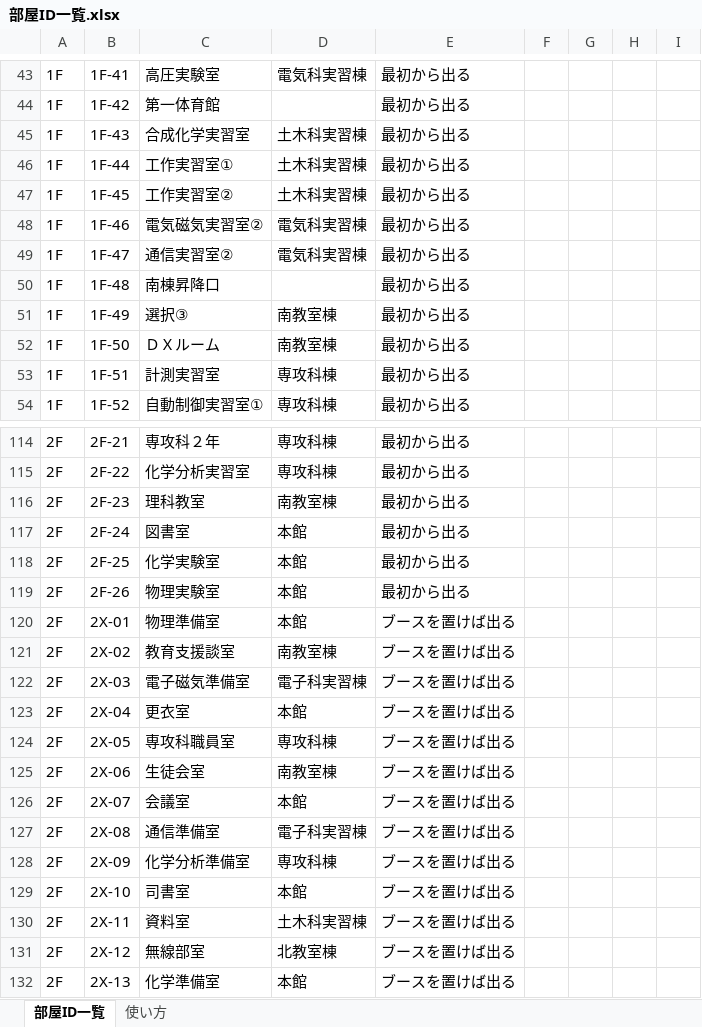
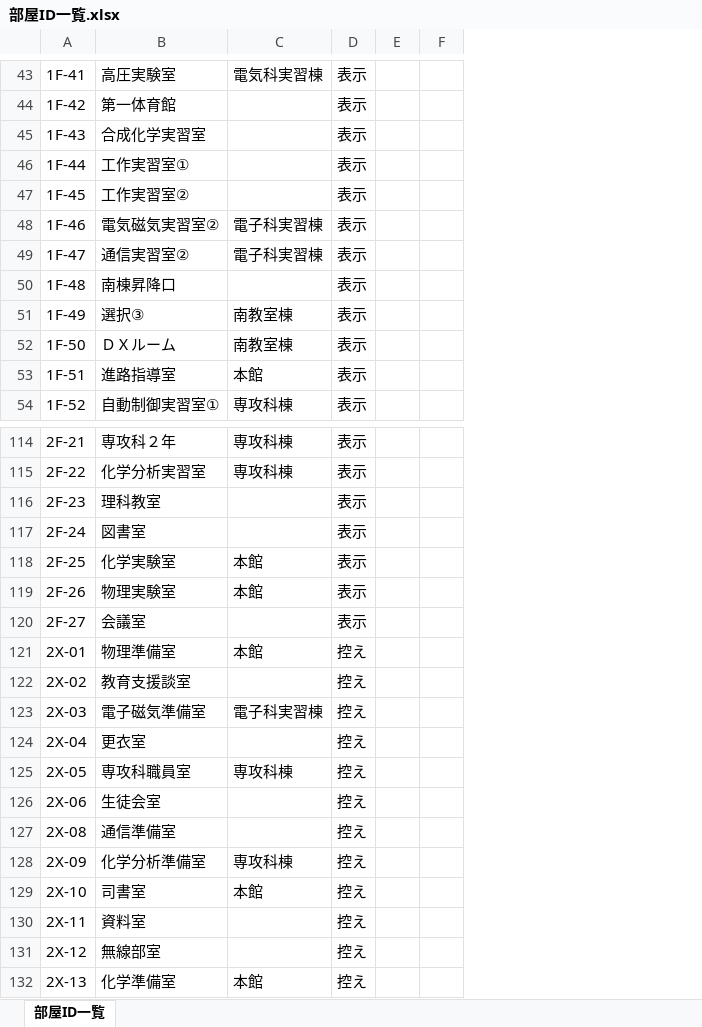
Before and after one commit to ma222222-source/bunnkasai, an Excel workbook: 部屋ID一覧.xlsx, sheet 部屋ID一覧, drawn as a sheet; only a part is shown, gaps mark what is left out; values as stored, in another font and other column widths than the file's, no cell formats; removed rows and columns are numbered as before the commit, all else as after; the diff covers the shown part only; the diff names each change by its address in the sheet, - before the commit and + after, or states it on an @@ line.

```diff
--- a/部屋ID一覧.xlsx (sheet 部屋ID一覧)
+++ b/部屋ID一覧.xlsx (sheet 部屋ID一覧)
-sheet tab: 使い方
-column A, rows 43-54: all 1F; rows 114-125: all 2F; rows 127-132: all 2F
-column E, rows 43-54: all 最初から出る; rows 114-125: 最初から出る | 最初から出る | 最初から出る | 最初から出る | 最初から出る | 最初から出る | ブースを置けば出る | ブースを置けば出る | ブースを置けば出る | ブースを置けば出る | ブースを置けば出る | ブースを置けば出る; rows 127-132: all ブースを置けば出る
-column F, empty
-column G, empty
+column D, rows 43-54: all 表示; rows 114-119: all 表示; rows 121-132: all 控え
+column E, empty
-column I, empty
-C45:C47: 土木科実習棟
+C45:C47: (empty)
-C48:C49: 電気科実習棟
+C48:C49: 電子科実習棟
-B53: 計測実習室
+B53: 進路指導室
-C53: 専攻科棟
+C53: 本館
-C116: 南教室棟
+C116: (empty)
-C117: 本館
+C117: (empty)
+row 120: 2F-27 | 会議室 |  | 表示
-C122: 南教室棟
+C122: (empty)
-C124: 本館
+C124: (empty)
-C126: 南教室棟
+C126: (empty)
-row 126: 2F | 2X-07 | 会議室 | 本館 | ブースを置けば出る
-C127: 電子科実習棟
+C127: (empty)
-C130: 土木科実習棟
+C130: (empty)
-C131: 北教室棟
+C131: (empty)
```
Also changed, not shown: 2 added rows, 2 removed rows and 35 edited cells elsewhere in this sheet, cell formats, 4 other files.
